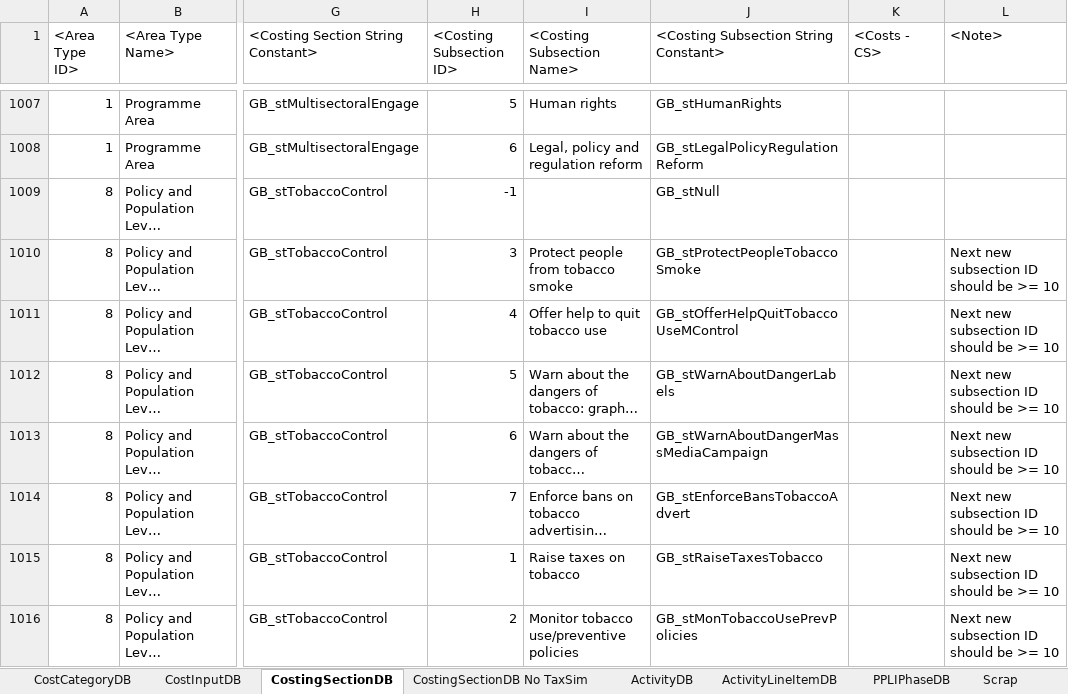
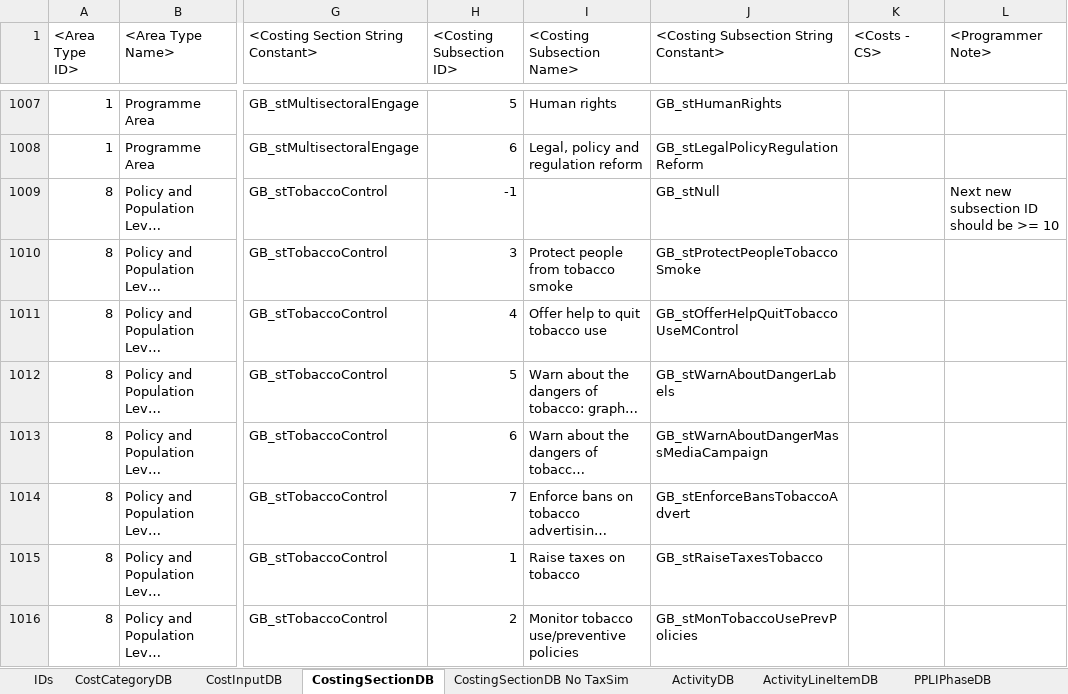
Before and after one commit to AvenirHealth-org/SpectrumWebDefaultData, an Excel workbook: SourceData/programmecosting/PCModData.xlsx, sheet CostingSectionDB, drawn as a sheet; only a part is shown, gaps mark what is left out; long unchanged cells end in …; values as stored, in another font and other column widths than the file's, no borders; conditional formats not drawn; the diff names each change by its address in the sheet, - before the commit and + after, or states it on an @@ line.

```diff
--- a/SourceData/programmecosting/PCModData.xlsx (sheet CostingSectionDB)
+++ b/SourceData/programmecosting/PCModData.xlsx (sheet CostingSectionDB)
+sheet tab: IDs
-L1: <Note>
+L1: <Programmer Note>
-L1009 (<Programmer Note>): (empty)
+L1009 (<Programmer Note>): Next new subsection ID should be >= 10
-L1010:L1016 (<Programmer Note>): Next new subsection ID should be >= 10
+L1010:L1016 (<Programmer Note>): (empty)
```
Also changed, not shown: sheet ActivityDB, sheet CostInputDB, 4 other files.
